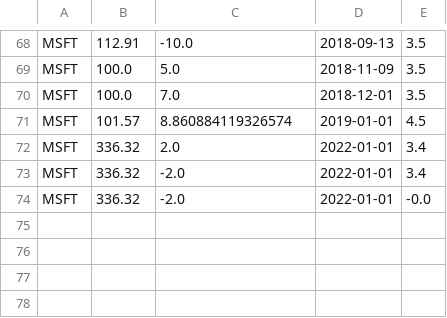
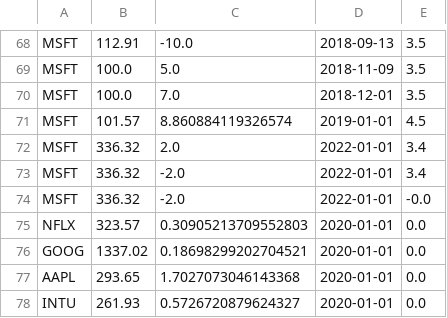
Before and after one commit to Nit-1997/Stock_Portfolio, a CSV file: portfolios/flex/flexUserTest2.csv, drawn as a sheet; only a part is shown, gaps mark what is left out.

Commit message:
added investment feature and fixed the create portfolio bug

```diff
--- a/portfolios/flex/flexUserTest2.csv
+++ b/portfolios/flex/flexUserTest2.csv
@@ -74 +74,5 @@ MSFT,336.32,-2.0,2022-01-01,3.4
 MSFT,336.32,-2.0,2022-01-01,-0.0
+NFLX,323.57,0.30905213709552803,2020-01-01,0.0
+GOOG,1337.02,0.18698299202704521,2020-01-01,0.0
+AAPL,293.65,1.7027073046143368,2020-01-01,0.0
+INTU,261.93,0.5726720879624327,2020-01-01,0.0
```
Also changed, not shown: 19 other files.
